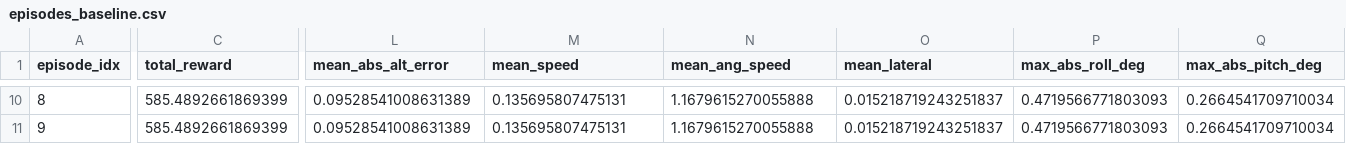
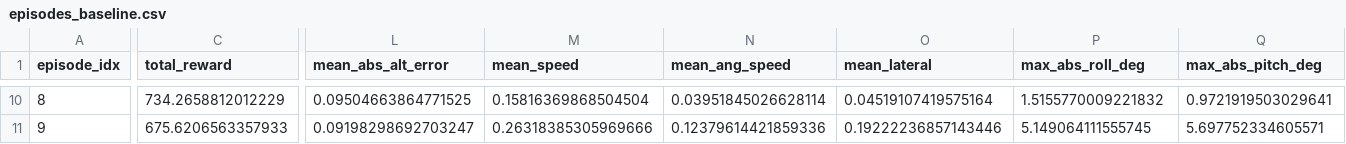
Before and after one commit to Jacob19999/Transformer-rl-retro-propulsion, a CSV file: runs/pid_isaac_hover_zrp/logs/episodes_baseline.csv, drawn as a sheet; only a part is shown, gaps mark what is left out; the diff covers the shown part only; the diff names each change by its address in the sheet, - before the commit and + after, or states it on an @@ line.

```diff
--- a/runs/pid_isaac_hover_zrp/logs/episodes_baseline.csv
+++ b/runs/pid_isaac_hover_zrp/logs/episodes_baseline.csv
-C10 (total_reward): 585.4892661869399
+C10 (total_reward): 734.2658812012229
-L10 (mean_abs_alt_error): 0.09528541008631389
+L10 (mean_abs_alt_error): 0.09504663864771525
-M10 (mean_speed): 0.135695807475131
+M10 (mean_speed): 0.15816369868504504
-N10 (mean_ang_speed): 1.1679615270055888
+N10 (mean_ang_speed): 0.03951845026628114
-O10 (mean_lateral): 0.015218719243251837
+O10 (mean_lateral): 0.04519107419575164
-P10 (max_abs_roll_deg): 0.4719566771803093
+P10 (max_abs_roll_deg): 1.5155770009221832
-Q10 (max_abs_pitch_deg): 0.2664541709710034
+Q10 (max_abs_pitch_deg): 0.9721919503029641
-C11 (total_reward): 585.4892661869399
+C11 (total_reward): 675.6206563357933
-L11 (mean_abs_alt_error): 0.09528541008631389
+L11 (mean_abs_alt_error): 0.09198298692703247
-M11 (mean_speed): 0.135695807475131
+M11 (mean_speed): 0.26318385305969666
-N11 (mean_ang_speed): 1.1679615270055888
+N11 (mean_ang_speed): 0.12379614421859336
-O11 (mean_lateral): 0.015218719243251837
+O11 (mean_lateral): 0.19222236857143446
-P11 (max_abs_roll_deg): 0.4719566771803093
+P11 (max_abs_roll_deg): 5.149064111555745
-Q11 (max_abs_pitch_deg): 0.2664541709710034
+Q11 (max_abs_pitch_deg): 5.697752334605571
```
Also changed, not shown: 66 edited cells elsewhere in this file, 22 other files.
